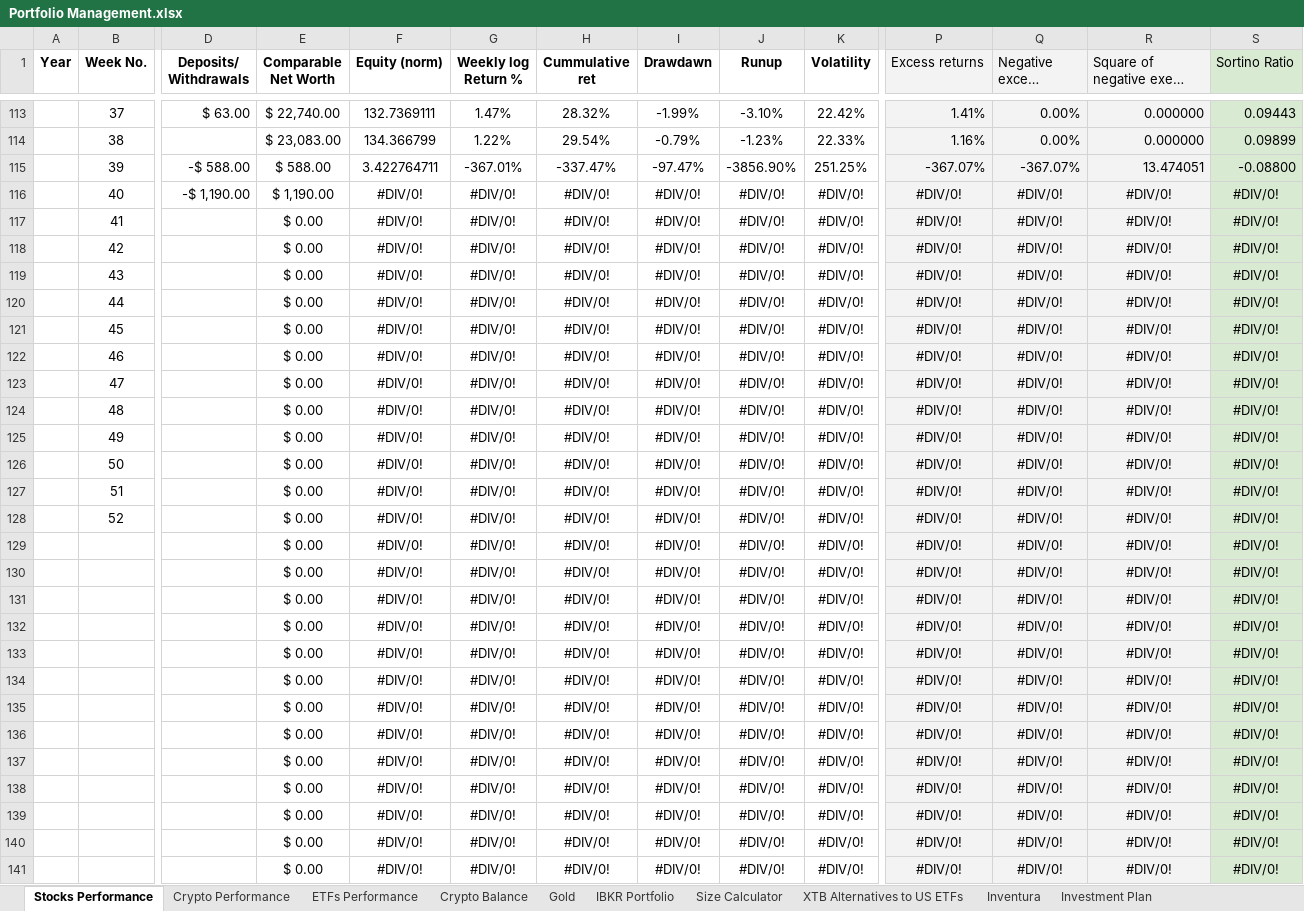
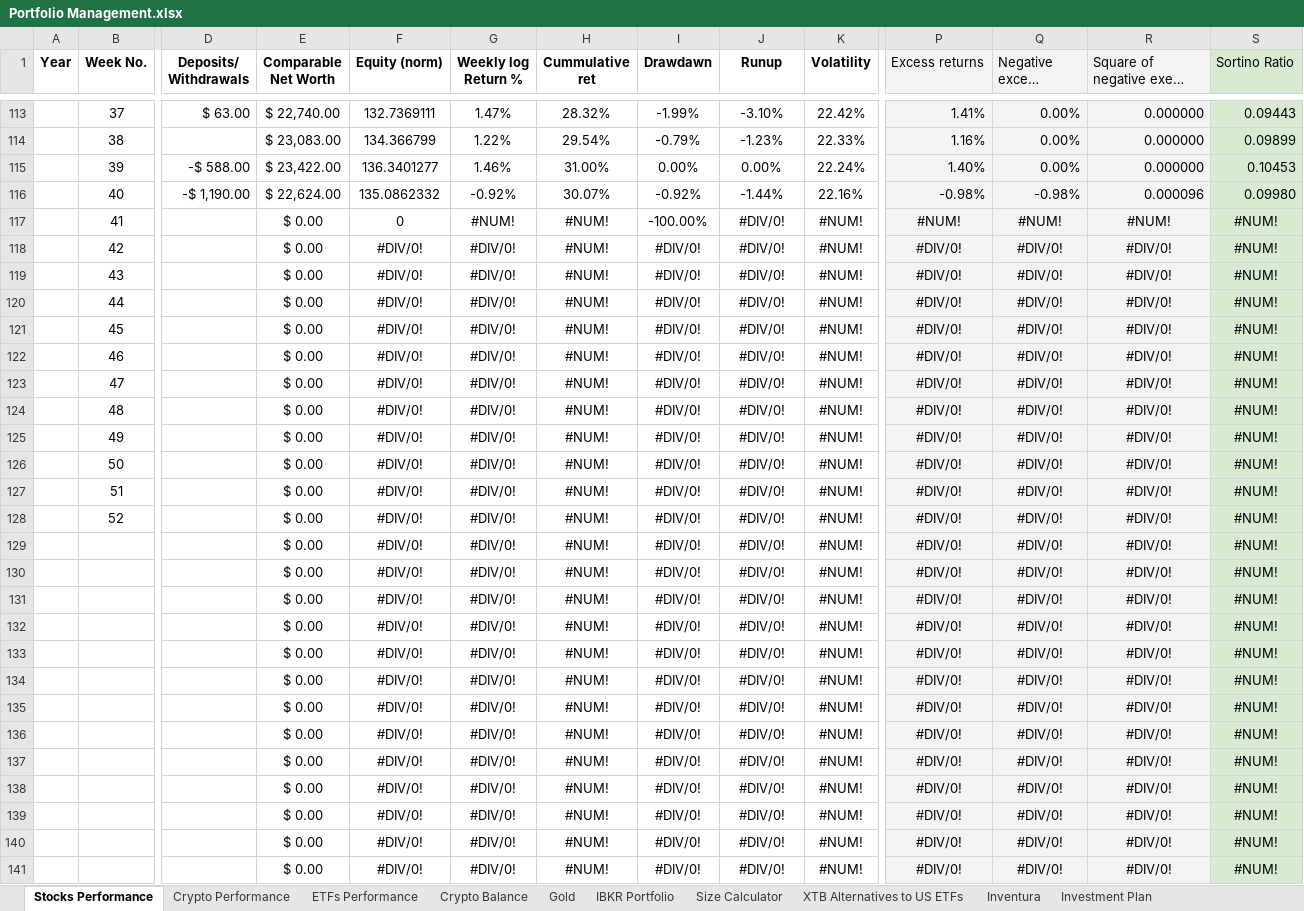
Before and after one commit to tomesink/obsidian, an Excel workbook: _system/Attachments/Portfolio Management.xlsx, sheet Stocks Performance, drawn as a sheet; only a part is shown, gaps mark what is left out; long unchanged cells end in …; values as stored, in another font and other column widths than the file's, no borders; charts and pictures not drawn; removed rows and columns are numbered as before the commit, all else as after; rows hold the shown columns only; the diff covers the shown part only; the diff names each change by its address in the sheet, - before the commit and + after, or states it on an @@ line.

Commit message:
vault backup: 2024-10-05 14:26:48

```diff
--- a/_system/Attachments/Portfolio Management.xlsx (sheet Stocks Performance)
+++ b/_system/Attachments/Portfolio Management.xlsx (sheet Stocks Performance)
-row 115:  | 39 | -$ 588.00 | $ 588.00 | 3.422764711 | -367.01% | -337.47% | -97.47% | -3856.90% | 251.25% | -367.07% | -367.07% | 13.474051 | -0.08800
-row 116:  | 40 | -$ 1,190.00 | $ 1,190.00 | #DIV/0! | #DIV/0! | #DIV/0! | #DIV/0! | #DIV/0! | #DIV/0! | #DIV/0! | #DIV/0! | #DIV/0! | #DIV/0!
-row 117:  | 41 |  | $ 0.00 | #DIV/0! | #DIV/0! | #DIV/0! | #DIV/0! | #DIV/0! | #DIV/0! | #DIV/0! | #DIV/0! | #DIV/0! | #DIV/0!
+row 115:  | 39 | -$ 588.00 | $ 23,422.00 | 136.3401277 | 1.46% | 31.00% | 0.00% | 0.00% | 22.24% | 1.40% | 0.00% | 0.000000 | 0.10453
+row 116:  | 40 | -$ 1,190.00 | $ 22,624.00 | 135.0862332 | -0.92% | 30.07% | -0.92% | -1.44% | 22.16% | -0.98% | -0.98% | 0.000096 | 0.09980
+row 117:  | 41 |  | $ 0.00 | 0 | #NUM! | #NUM! | -100.00% | #DIV/0! | #NUM! | #NUM! | #NUM! | #NUM! | #NUM!
-H118:H141 (Cummulative ret): #DIV/0!
+H118:H141 (Cummulative ret): #NUM!
-K118:K141 (Volatility): #DIV/0!
+K118:K141 (Volatility): #NUM!
-S118:S141 (Sortino Ratio): #DIV/0!
+S118:S141 (Sortino Ratio): #NUM!
```
Also changed, not shown: 90 edited cells elsewhere in this sheet, sheet IBKR Portfolio.
